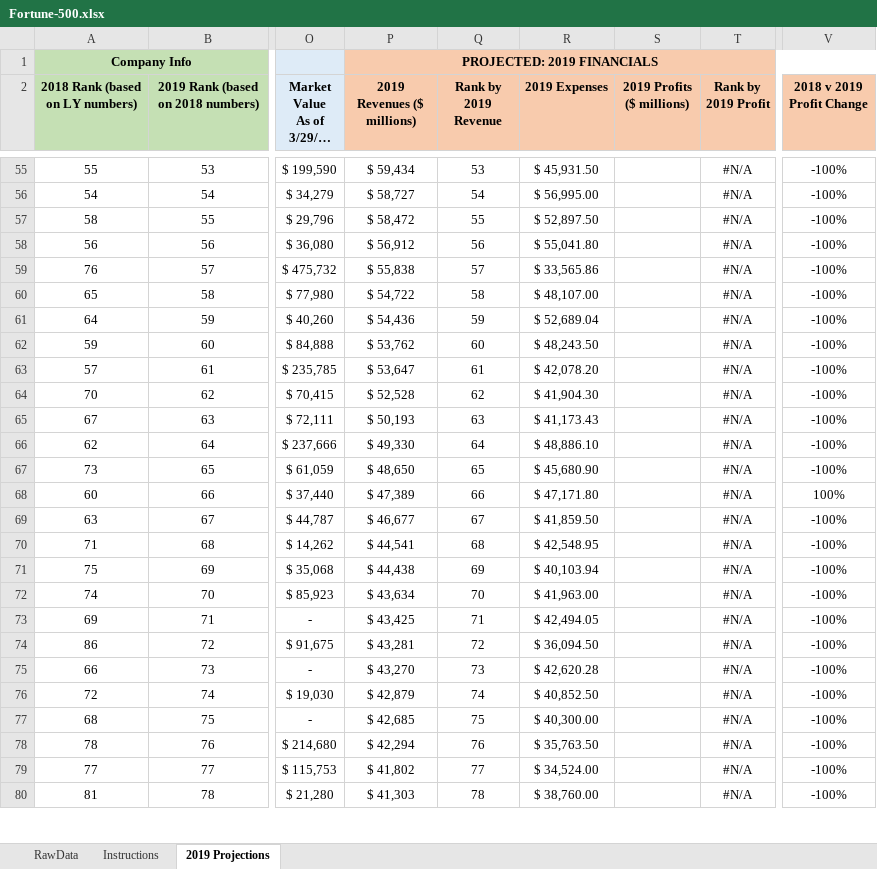
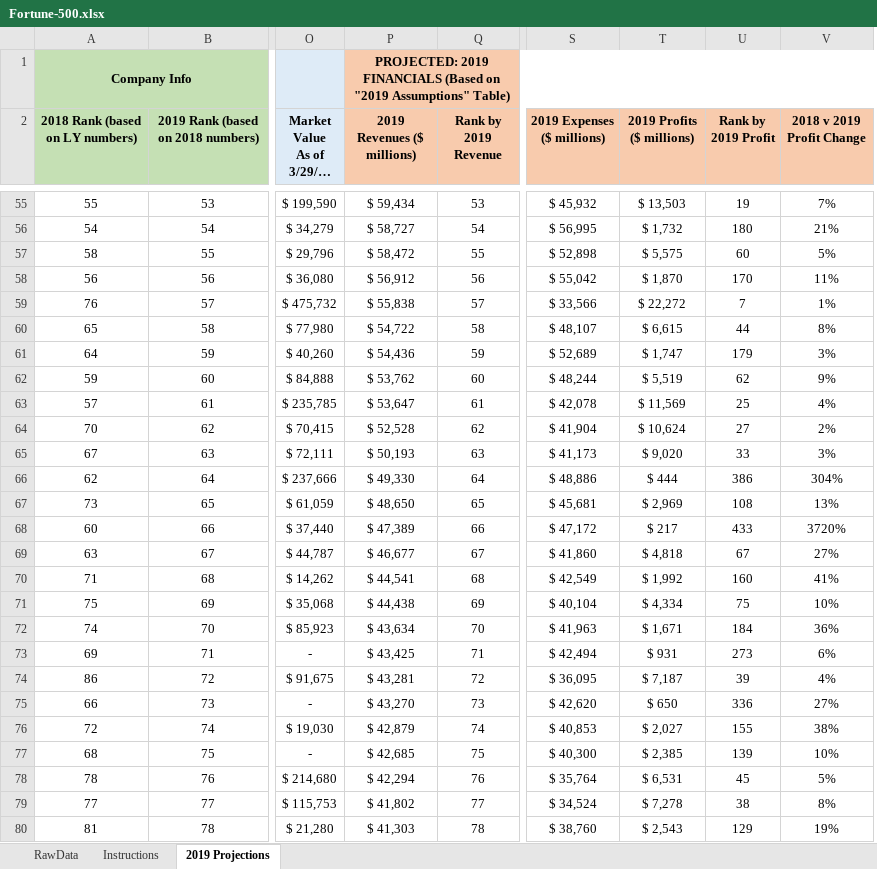
Before and after one commit to rachelleperez/Fortune_500, an Excel workbook: Fortune-500.xlsx, sheet 2019 Projections, drawn as a sheet; only a part is shown, gaps mark what is left out; long unchanged cells end in …; values as stored, in another font and other column widths than the file's, no borders; conditional formats not drawn; removed rows and columns are numbered as before the commit, all else as after; the diff covers the shown part only; the diff names each change by its address in the sheet, - before the commit and + after, or states it on an @@ line.

Commit message:
Adds Projected 2019 Profit

```diff
--- a/Fortune-500.xlsx (sheet 2019 Projections)
+++ b/Fortune-500.xlsx (sheet 2019 Projections)
-column R (2019 Expenses), rows 55-80: $ 45,931.50 | $ 56,995.00 | $ 52,897.50 | $ 55,041.80 | $ 33,565.86 | $ 48,107.00 | $ 52,689.04 | $ 48,243.50 | $ 42,078.20 | $ 41,904.30 | $ 41,173.43 | $ 48,886.10 | $ 45,680.90 | $ 47,171.80 | $ 41,859.50 | $ 42,548.95 | $ 40,103.94 | $ 41,963.00 | $ 42,494.05 | $ 36,094.50 | $ 42,620.28 | $ 40,852.50 | $ 40,300.00 | $ 35,763.50 | $ 34,524.00 | $ 38,760.00
-column S (2019 Profits ($ millions)), empty
-column T (Rank by 2019 Profit), rows 55-80: all #N/A
+column S (2019 Expenses ($ millions)), rows 55-80: $ 45,932 | $ 56,995 | $ 52,898 | $ 55,042 | $ 33,566 | $ 48,107 | $ 52,689 | $ 48,244 | $ 42,078 | $ 41,904 | $ 41,173 | $ 48,886 | $ 45,681 | $ 47,172 | $ 41,860 | $ 42,549 | $ 40,104 | $ 41,963 | $ 42,494 | $ 36,095 | $ 42,620 | $ 40,853 | $ 40,300 | $ 35,764 | $ 34,524 | $ 38,760
+column T (2019 Profits ($ millions)), rows 55-80: $ 13,503 | $ 1,732 | $ 5,575 | $ 1,870 | $ 22,272 | $ 6,615 | $ 1,747 | $ 5,519 | $ 11,569 | $ 10,624 | $ 9,020 | $ 444 | $ 2,969 | $ 217 | $ 4,818 | $ 1,992 | $ 4,334 | $ 1,671 | $ 931 | $ 7,187 | $ 650 | $ 2,027 | $ 2,385 | $ 6,531 | $ 7,278 | $ 2,543
+column U (Rank by 2019 Profit), rows 55-80: 19 | 180 | 60 | 170 | 7 | 44 | 179 | 62 | 25 | 27 | 33 | 386 | 108 | 433 | 67 | 160 | 75 | 184 | 273 | 39 | 336 | 155 | 139 | 45 | 38 | 129
-P1 (2019 Revenues ($ millions)): PROJECTED: 2019 FINANCIALS
+P1 (2019 Revenues ($ millions)): PROJECTED: 2019 FINANCIALS (Based on "2019 Assumptions" Table)
-V55 (2018 v 2019 Profit Change): -100%
+V55 (2018 v 2019 Profit Change): 7%
-V56 (2018 v 2019 Profit Change): -100%
+V56 (2018 v 2019 Profit Change): 21%
-V57 (2018 v 2019 Profit Change): -100%
+V57 (2018 v 2019 Profit Change): 5%
-V58 (2018 v 2019 Profit Change): -100%
+V58 (2018 v 2019 Profit Change): 11%
-V59 (2018 v 2019 Profit Change): -100%
+V59 (2018 v 2019 Profit Change): 1%
-V60 (2018 v 2019 Profit Change): -100%
+V60 (2018 v 2019 Profit Change): 8%
-V61 (2018 v 2019 Profit Change): -100%
+V61 (2018 v 2019 Profit Change): 3%
-V62 (2018 v 2019 Profit Change): -100%
+V62 (2018 v 2019 Profit Change): 9%
-V63 (2018 v 2019 Profit Change): -100%
+V63 (2018 v 2019 Profit Change): 4%
-V64 (2018 v 2019 Profit Change): -100%
+V64 (2018 v 2019 Profit Change): 2%
-V65 (2018 v 2019 Profit Change): -100%
+V65 (2018 v 2019 Profit Change): 3%
-V66 (2018 v 2019 Profit Change): -100%
+V66 (2018 v 2019 Profit Change): 304%
-V67 (2018 v 2019 Profit Change): -100%
+V67 (2018 v 2019 Profit Change): 13%
-V68 (2018 v 2019 Profit Change): 100%
+V68 (2018 v 2019 Profit Change): 3720%
-V69 (2018 v 2019 Profit Change): -100%
+V69 (2018 v 2019 Profit Change): 27%
-V70 (2018 v 2019 Profit Change): -100%
+V70 (2018 v 2019 Profit Change): 41%
-V71 (2018 v 2019 Profit Change): -100%
+V71 (2018 v 2019 Profit Change): 10%
-V72 (2018 v 2019 Profit Change): -100%
+V72 (2018 v 2019 Profit Change): 36%
-V73 (2018 v 2019 Profit Change): -100%
+V73 (2018 v 2019 Profit Change): 6%
-V74 (2018 v 2019 Profit Change): -100%
+V74 (2018 v 2019 Profit Change): 4%
-V75 (2018 v 2019 Profit Change): -100%
+V75 (2018 v 2019 Profit Change): 27%
-V76 (2018 v 2019 Profit Change): -100%
+V76 (2018 v 2019 Profit Change): 38%
-V77 (2018 v 2019 Profit Change): -100%
+V77 (2018 v 2019 Profit Change): 10%
-V78 (2018 v 2019 Profit Change): -100%
+V78 (2018 v 2019 Profit Change): 5%
-V79 (2018 v 2019 Profit Change): -100%
+V79 (2018 v 2019 Profit Change): 8%
-V80 (2018 v 2019 Profit Change): -100%
+V80 (2018 v 2019 Profit Change): 19%
```
Also changed, not shown: 475 edited cells and cell formats elsewhere in this sheet.
